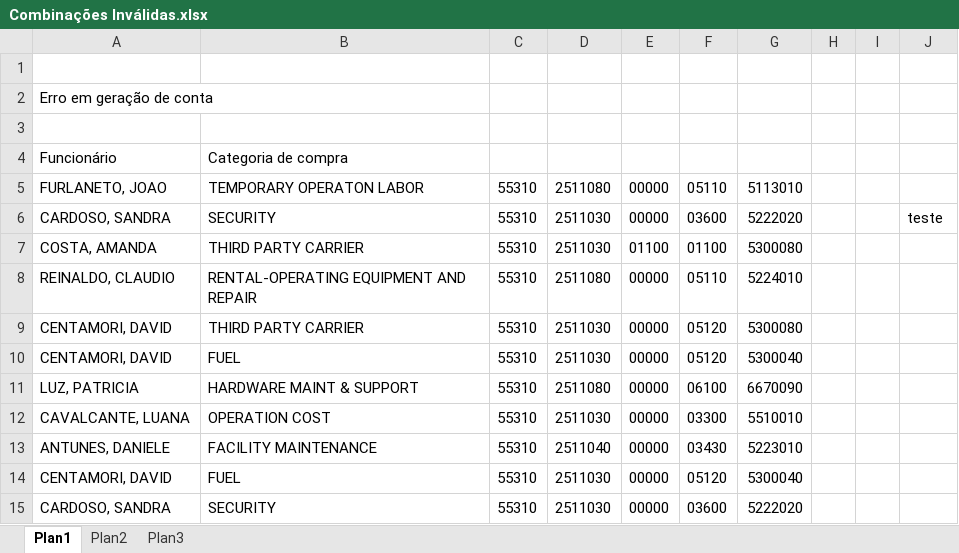
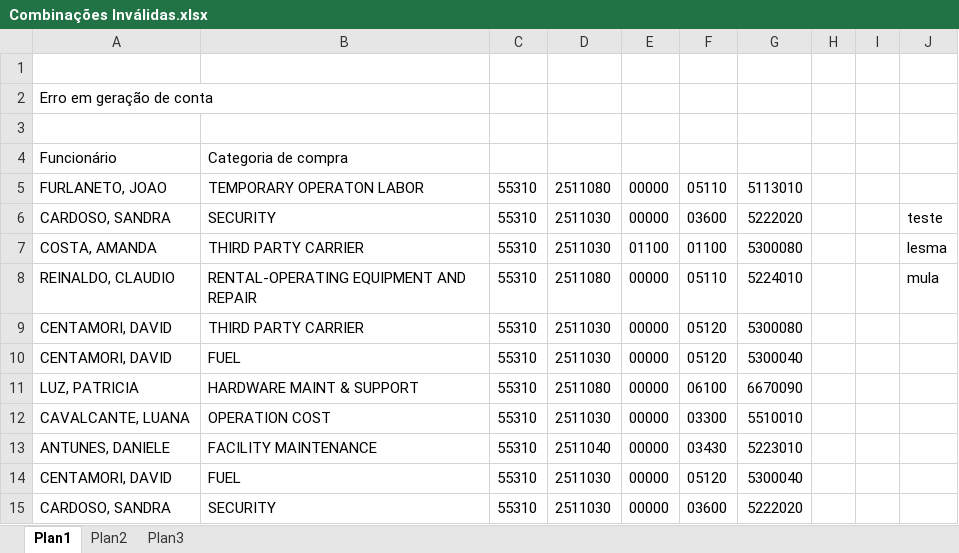
Before and after one commit to theodororamos/IM, an Excel workbook: Combinações Inválidas.xlsx, sheet Plan1, drawn as a sheet; only a part is shown; values as stored, in another font and other column widths than the file's, no borders; the diff names each change by its address in the sheet, - before the commit and + after, or states it on an @@ line.

Commit message:
lesmamula

```diff
--- a/Combinações Inválidas.xlsx (sheet Plan1)
+++ b/Combinações Inválidas.xlsx (sheet Plan1)
-J7: (empty)
+J7: lesma
-J8: (empty)
+J8: mula
```
